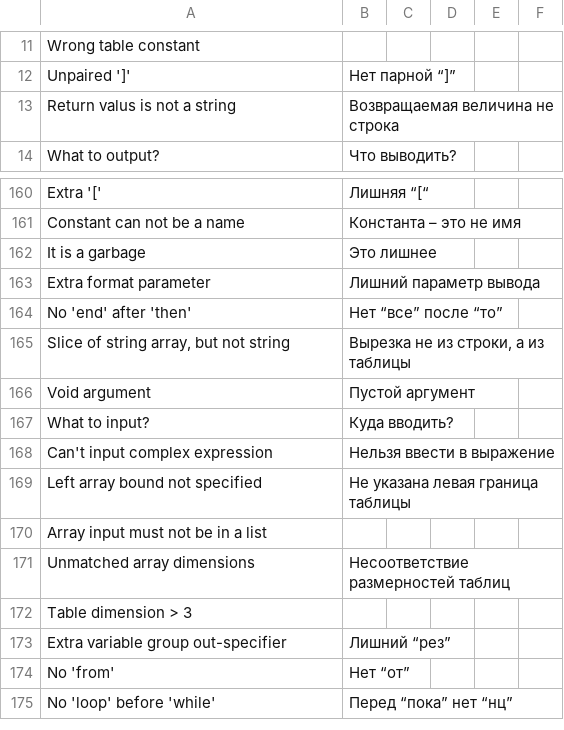
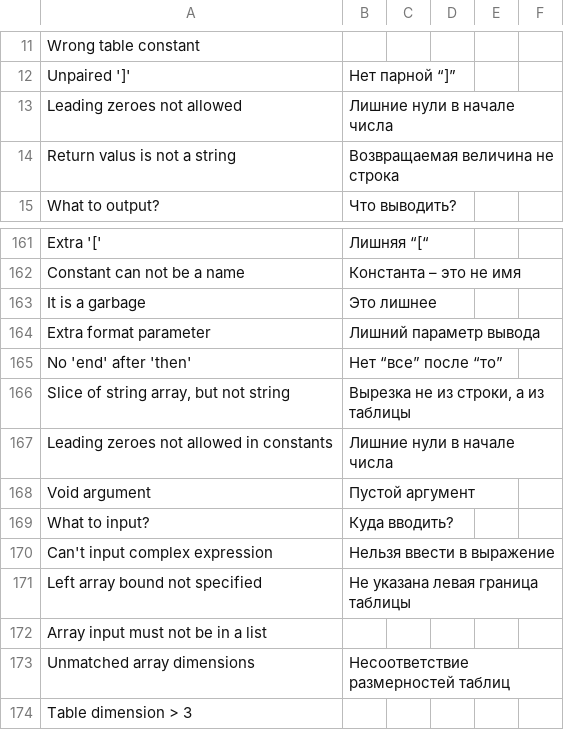
Before and after one commit to victor-yacovlev/kumir2, a CSV file: share/kumir2/kumiranalizer/messages.csv, drawn as a sheet; only a part is shown, gaps mark what is left out; the shorter side is filled out with more unchanged rows; the diff names each change by its address in the sheet, - before the commit and + after, or states it on an @@ line.

Commit message:
Compiler: Fixed leading zeroes parsing in integer constants

```diff
--- a/share/kumir2/kumiranalizer/messages.csv
+++ b/share/kumir2/kumiranalizer/messages.csv
+row 13: Leading zeroes not allowed | Лишние нули в начале числа
+row 167: Leading zeroes not allowed in constants | Лишние нули в начале числа
```
Also changed, not shown: 1 other file.
